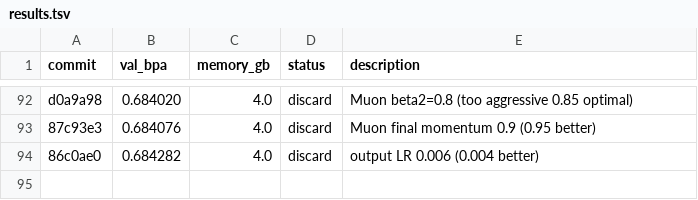
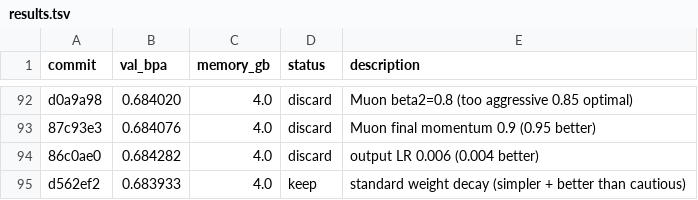
Before and after one commit to andrewkern/autoresearch, a TSV file: results.tsv, drawn as a sheet; only a part is shown, gaps mark what is left out; the diff names each change by its address in the sheet, - before the commit and + after, or states it on an @@ line.

Commit message:
record keep: standard WD val_bpa=0.683933

```diff
--- a/results.tsv
+++ b/results.tsv
+row 95: d562ef2 | 0.683933 | 4.0 | keep | standard weight decay (simpler + better than cautious)
```
